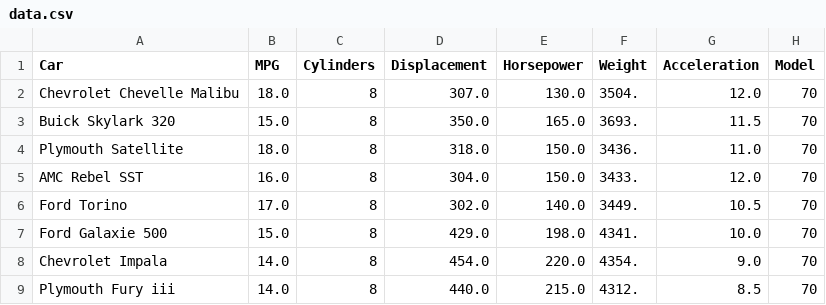
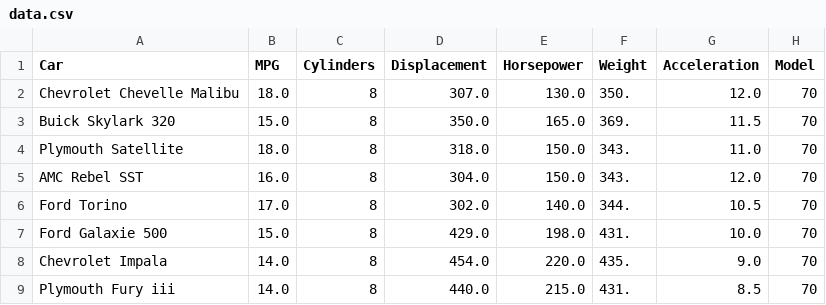
Before and after one commit to aashir04m/for-data, a CSV file: data.csv, drawn as a sheet.

Commit message:
ab

```diff
--- a/data.csv
+++ b/data.csv
@@ -1,9 +1,9 @@
 Car,MPG,Cylinders,Displacement,Horsepower,Weight,Acceleration,Model
-Chevrolet Chevelle Malibu,18.0,8,307.0,130.0,3504.,12.0,70
-Buick Skylark 320,15.0,8,350.0,165.0,3693.,11.5,70
-Plymouth Satellite,18.0,8,318.0,150.0,3436.,11.0,70
-AMC Rebel SST,16.0,8,304.0,150.0,3433.,12.0,70
-Ford Torino,17.0,8,302.0,140.0,3449.,10.5,70
-Ford Galaxie 500,15.0,8,429.0,198.0,4341.,10.0,70
-Chevrolet Impala,14.0,8,454.0,220.0,4354.,9.0,70
-Plymouth Fury iii,14.0,8,440.0,215.0,4312.,8.5,70
+Chevrolet Chevelle Malibu,18.0,8,307.0,130.0,350.,12.0,70
+Buick Skylark 320,15.0,8,350.0,165.0,369.,11.5,70
+Plymouth Satellite,18.0,8,318.0,150.0,343.,11.0,70
+AMC Rebel SST,16.0,8,304.0,150.0,343.,12.0,70
+Ford Torino,17.0,8,302.0,140.0,344.,10.5,70
+Ford Galaxie 500,15.0,8,429.0,198.0,431.,10.0,70
+Chevrolet Impala,14.0,8,454.0,220.0,435.,9.0,70
+Plymouth Fury iii,14.0,8,440.0,215.0,431.,8.5,70
```
